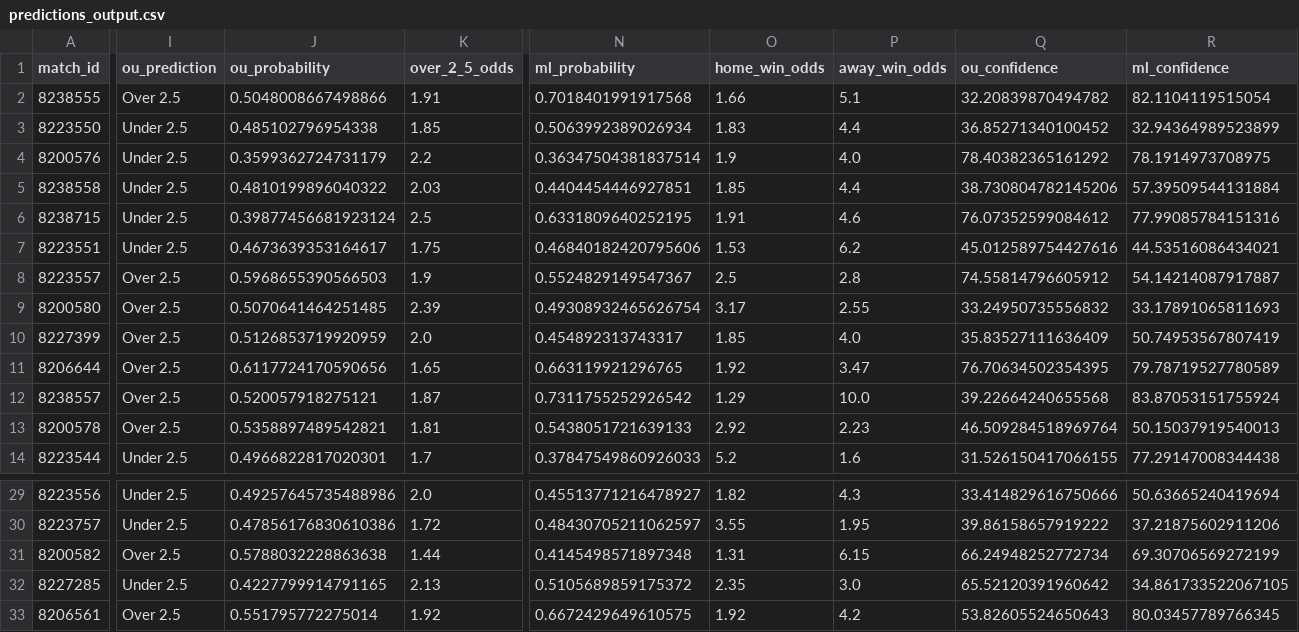
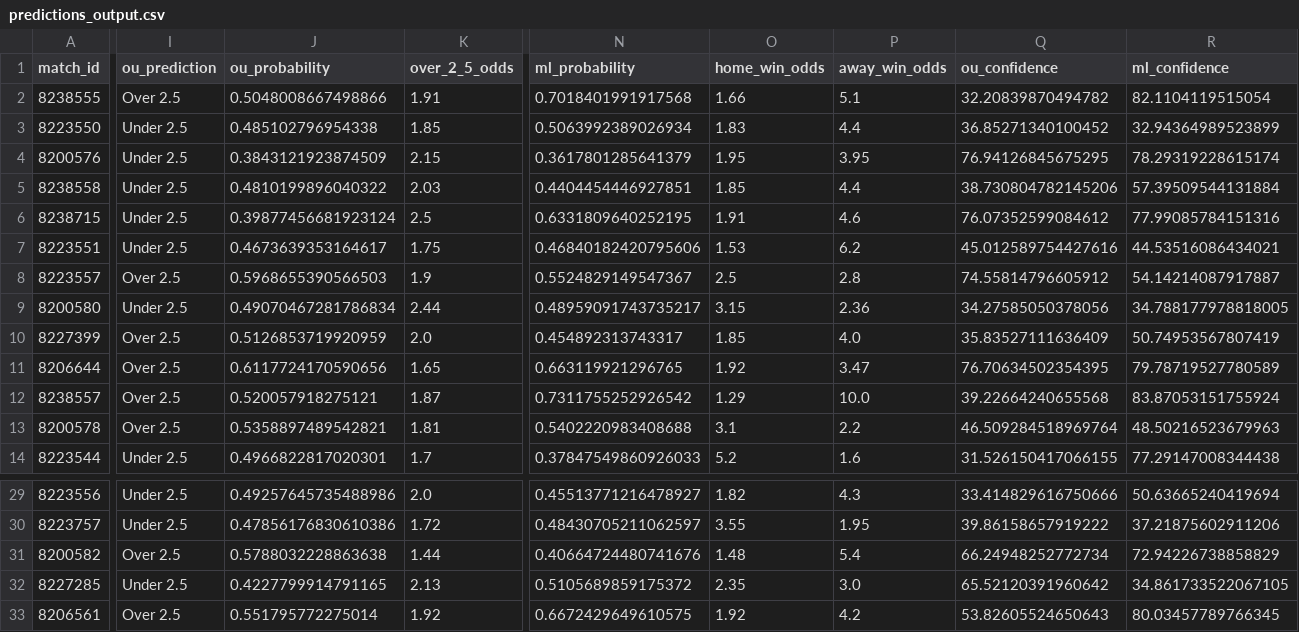
Before and after one commit to iampreetdave/new-football, a CSV file: predictions_output.csv, drawn as a sheet; only a part is shown, gaps mark what is left out; the diff covers the shown part only; the diff names each change by its address in the sheet, - before the commit and + after, or states it on an @@ line.

```diff
--- a/predictions_output.csv
+++ b/predictions_output.csv
-J4 (ou_probability): 0.3599362724731179
+J4 (ou_probability): 0.3843121923874509
-K4 (over_2_5_odds): 2.2
+K4 (over_2_5_odds): 2.15
-N4 (ml_probability): 0.36347504381837514
+N4 (ml_probability): 0.3617801285641379
-O4 (home_win_odds): 1.9
+O4 (home_win_odds): 1.95
-P4 (away_win_odds): 4.0
+P4 (away_win_odds): 3.95
-Q4 (ou_confidence): 78.40382365161292
+Q4 (ou_confidence): 76.94126845675295
-R4 (ml_confidence): 78.1914973708975
+R4 (ml_confidence): 78.29319228615174
-I9 (ou_prediction): Over 2.5
+I9 (ou_prediction): Under 2.5
-J9 (ou_probability): 0.5070641464251485
+J9 (ou_probability): 0.49070467281786834
-K9 (over_2_5_odds): 2.39
+K9 (over_2_5_odds): 2.44
-N9 (ml_probability): 0.49308932465626754
+N9 (ml_probability): 0.48959091743735217
-O9 (home_win_odds): 3.17
+O9 (home_win_odds): 3.15
-P9 (away_win_odds): 2.55
+P9 (away_win_odds): 2.36
-Q9 (ou_confidence): 33.24950735556832
+Q9 (ou_confidence): 34.27585050378056
-R9 (ml_confidence): 33.17891065811693
+R9 (ml_confidence): 34.788177978818005
-N13 (ml_probability): 0.5438051721639133
+N13 (ml_probability): 0.5402220983408688
-O13 (home_win_odds): 2.92
+O13 (home_win_odds): 3.1
-P13 (away_win_odds): 2.23
+P13 (away_win_odds): 2.2
-R13 (ml_confidence): 50.15037919540013
+R13 (ml_confidence): 48.50216523679963
-N31 (ml_probability): 0.4145498571897348
+N31 (ml_probability): 0.40664724480741676
-O31 (home_win_odds): 1.31
+O31 (home_win_odds): 1.48
-P31 (away_win_odds): 6.15
+P31 (away_win_odds): 5.4
-R31 (ml_confidence): 69.30706569272199
+R31 (ml_confidence): 72.94226738858829
```
Also changed, not shown: 33 edited cells elsewhere in this file.
